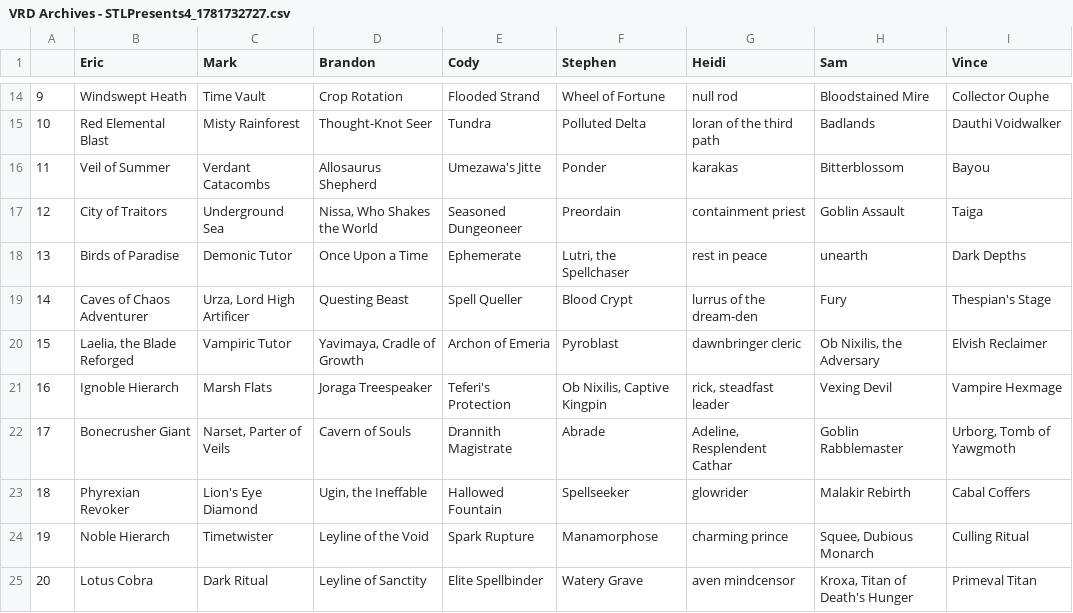
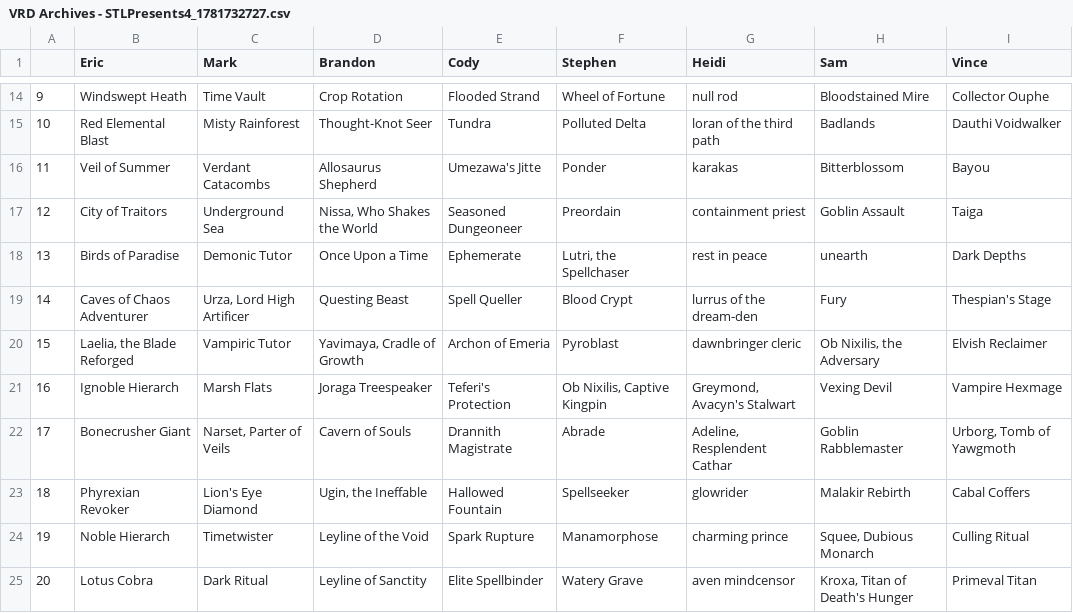
Before and after one commit to katerberg/9th-seed, a CSV file: drafts/VRD Archives - STLPresents4_1781732727.csv, drawn as a sheet; only a part is shown, gaps mark what is left out; the diff names each change by its address in the sheet, - before the commit and + after, or states it on an @@ line.

```diff
--- a/drafts/VRD Archives - STLPresents4_1781732727.csv
+++ b/drafts/VRD Archives - STLPresents4_1781732727.csv
-G21 (Heidi): rick, steadfast leader
+G21 (Heidi): Greymond, Avacyn's Stalwart
```
Also changed, not shown: drafts/VRD Archives - STLPresents2_451493696.csv, drafts/VRD Archives - StLotus9_1479574847.csv, 3 other files.
